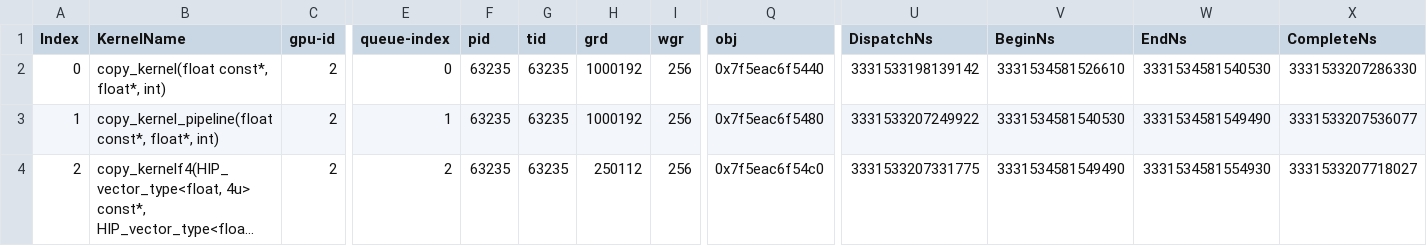
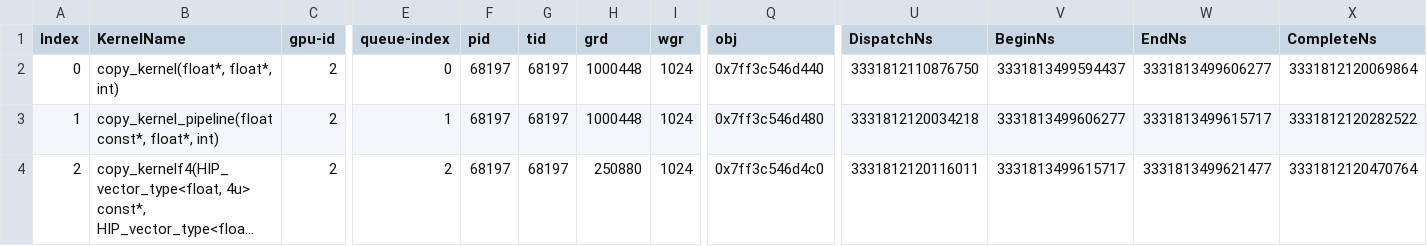
Before and after one commit to Aalanli/AMDGPUExperiments, a CSV file: workloads/copy1e6/mi200/SQ_INST_LEVEL_LDS.csv, drawn as a sheet; only a part is shown, gaps mark what is left out; long unchanged cells end in …; the diff names each change by its address in the sheet, - before the commit and + after, or states it on an @@ line.

```diff
--- a/workloads/copy1e6/mi200/SQ_INST_LEVEL_LDS.csv
+++ b/workloads/copy1e6/mi200/SQ_INST_LEVEL_LDS.csv
-B2 (KernelName): copy_kernel(float const*, float*, int)
+B2 (KernelName): copy_kernel(float*, float*, int)
-F2:F4 (pid): 63235
+F2:F4 (pid): 68197
-G2:G4 (tid): 63235
+G2:G4 (tid): 68197
-H2:H3 (grd): 1000192
+H2:H3 (grd): 1000448
-I2:I4 (wgr): 256
+I2:I4 (wgr): 1024
-Q2 (obj): 0x7f5eac6f5440
+Q2 (obj): 0x7ff3c546d440
-U2 (DispatchNs): 3331533198139142
+U2 (DispatchNs): 3331812110876750
-V2 (BeginNs): 3331534581526610
+V2 (BeginNs): 3331813499594437
-W2 (EndNs): 3331534581540530
+W2 (EndNs): 3331813499606277
-X2 (CompleteNs): 3331533207286330
+X2 (CompleteNs): 3331812120069864
-Q3 (obj): 0x7f5eac6f5480
+Q3 (obj): 0x7ff3c546d480
-U3 (DispatchNs): 3331533207249922
+U3 (DispatchNs): 3331812120034218
-V3 (BeginNs): 3331534581540530
+V3 (BeginNs): 3331813499606277
-W3 (EndNs): 3331534581549490
+W3 (EndNs): 3331813499615717
-X3 (CompleteNs): 3331533207536077
+X3 (CompleteNs): 3331812120282522
-H4 (grd): 250112
+H4 (grd): 250880
-Q4 (obj): 0x7f5eac6f54c0
+Q4 (obj): 0x7ff3c546d4c0
-U4 (DispatchNs): 3331533207331775
+U4 (DispatchNs): 3331812120116011
-V4 (BeginNs): 3331534581549490
+V4 (BeginNs): 3331813499615717
-W4 (EndNs): 3331534581554930
+W4 (EndNs): 3331813499621477
-X4 (CompleteNs): 3331533207718027
+X4 (CompleteNs): 3331812120470764
```
Also changed, not shown: workloads/copy1e6/mi200/SQ_IFETCH_LEVEL.csv, workloads/copy1e6/mi200/SQ_INST_LEVEL_SMEM.csv, 8 other files.
